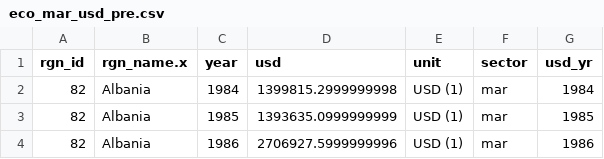
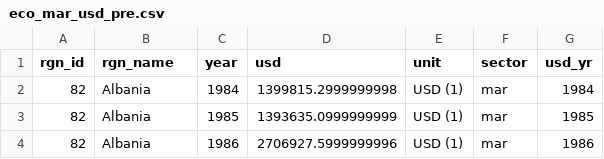
Before and after one commit to OHI-Science/ohiprep_v2024, a CSV file: globalprep/le/v2024/int/eco_mar_usd_pre.csv, drawn as a sheet; only a part is shown.

Commit message:
Dustin moving on to updating synonyms in the name_2_rgn function done with eco_mar_prep

```diff
--- a/globalprep/le/v2024/int/eco_mar_usd_pre.csv
+++ b/globalprep/le/v2024/int/eco_mar_usd_pre.csv
@@ -1,2 +1,2 @@
-rgn_id,rgn_name.x,year,usd,unit,sector,usd_yr
+rgn_id,rgn_name,year,usd,unit,sector,usd_yr
 82,Albania,1984,1399815.2999999998,USD (1),mar,1984
```
Also changed, not shown: 1 other file.
